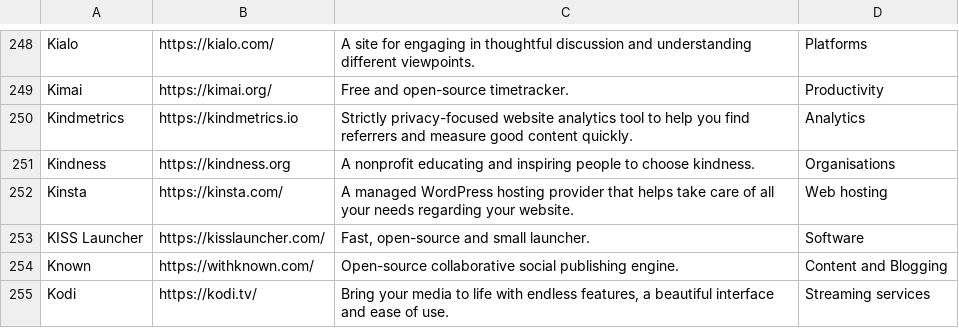
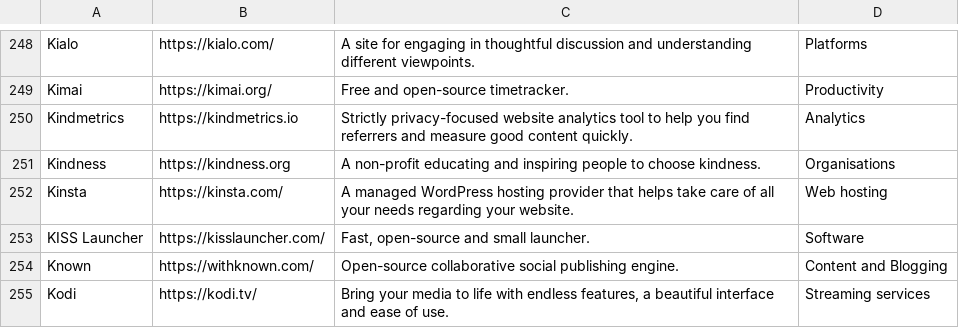
Before and after one commit to wgx/ethicalhq-chrome, a CSV file: ethicalhq.csv, drawn as a sheet; only a part is shown, gaps mark what is left out; the diff covers the shown part only.

Commit message:
product list fixes

```diff
--- a/ethicalhq.csv
+++ b/ethicalhq.csv
@@ -254,3 +254,3 @@ Kimai,https://kimai.org/,Free and open-source timetracker.,Productivity
 Kindmetrics,https://kindmetrics.io,Strictly privacy-focused website analytics tool to help you find referrers and measure good content quickly. ,Analytics
-Kindness,https://kindness.org,A nonprofit educating and inspiring people to choose kindness.,Organisations
+Kindness,https://kindness.org,A non-profit educating and inspiring people to choose kindness.,Organisations
 Kinsta,https://kinsta.com/,A managed WordPress hosting provider that helps take care of all your needs regarding your website.,Web hosting
```
Also changed, not shown: 13 edited cells elsewhere in this file.
